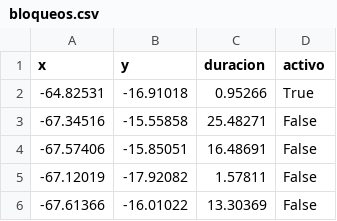
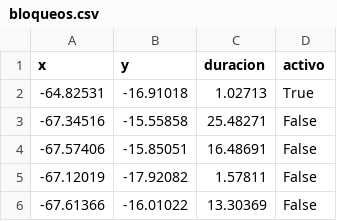
Before and after one commit to mauforonda/pobreza_bloqueos, a CSV file: static/bloqueos.csv, drawn as a sheet; only a part is shown.

```diff
--- a/static/bloqueos.csv
+++ b/static/bloqueos.csv
@@ -1,3 +1,3 @@
 x,y,duracion,activo
--64.82531,-16.91018,0.95266,True
+-64.82531,-16.91018,1.02713,True
 -67.34516,-15.55858,25.48271,False
```
